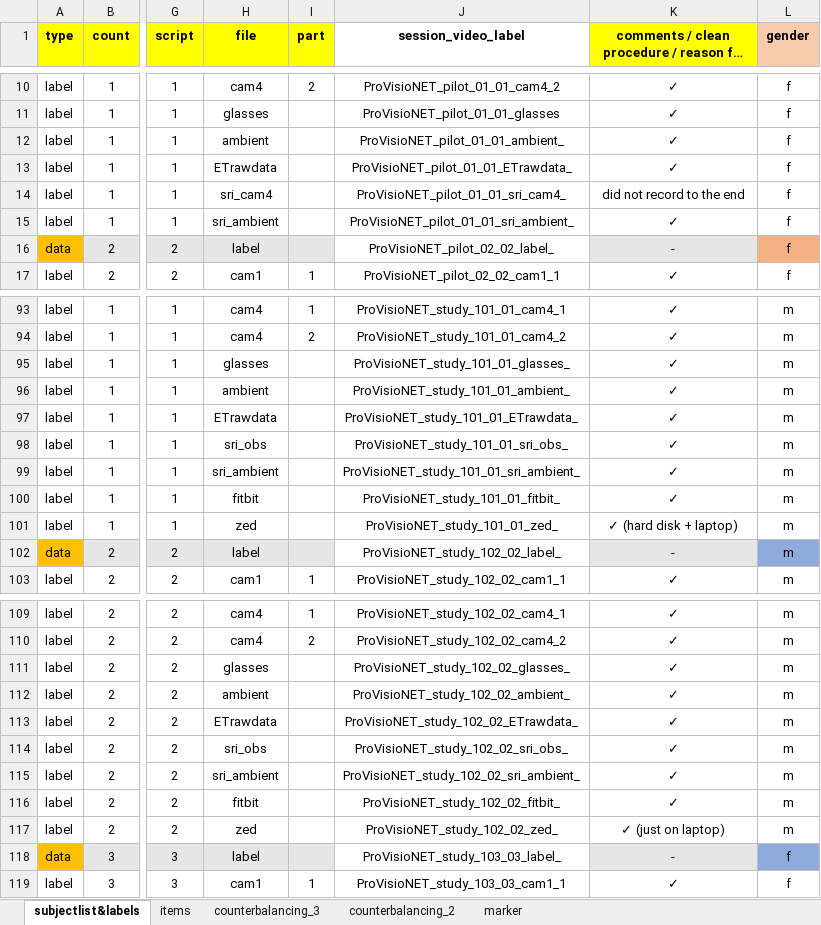
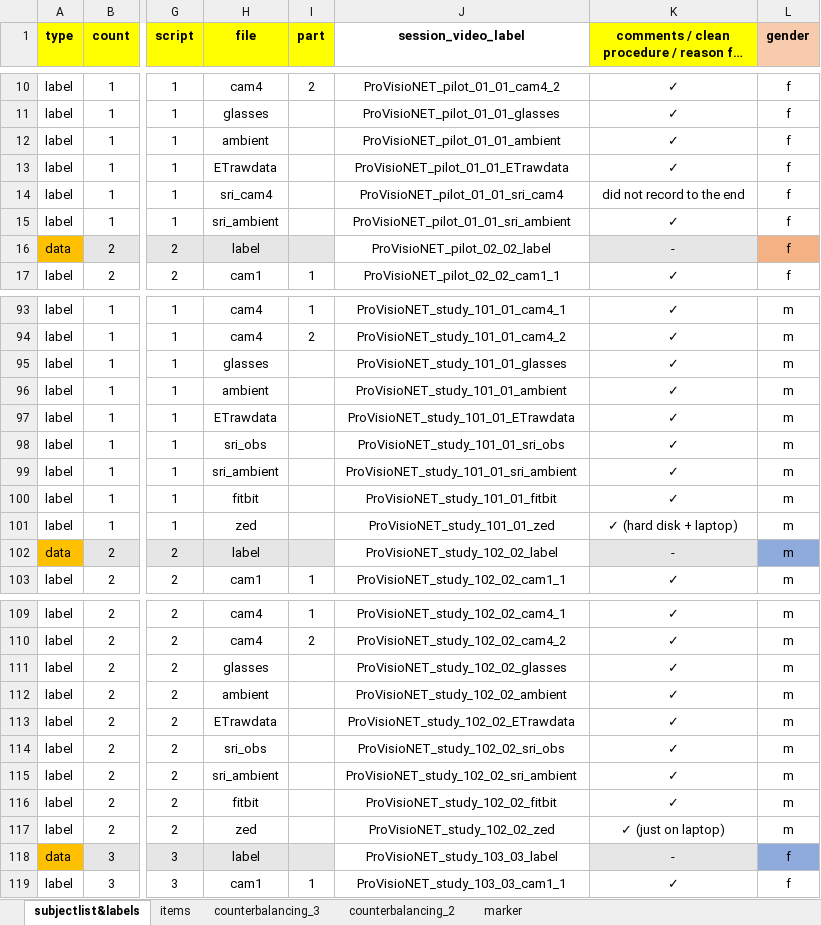
Before and after one commit to ginaamri/Mandy-PhD, an Excel workbook: 01_studies/01_Laborstudie ProVisioNET/2021_ProVisioNET_subject_labellist.xlsx, sheet subjectlist&labels, drawn as a sheet; only a part is shown, gaps mark what is left out; long unchanged cells end in …; values as stored, in another font and other column widths than the file's, no borders; the diff covers the shown part only; the diff names each change by its address in the sheet, - before the commit and + after, or states it on an @@ line.

Commit message:
Labellist_leere Spalten aus dem Labeling genommen

```diff
--- a/01_studies/01_Laborstudie ProVisioNET/2021_ProVisioNET_subject_labellist.xlsx (sheet subjectlist&labels)
+++ b/01_studies/01_Laborstudie ProVisioNET/2021_ProVisioNET_subject_labellist.xlsx (sheet subjectlist&labels)
-J12 (session_video_label): ProVisioNET_pilot_01_01_ambient_
+J12 (session_video_label): ProVisioNET_pilot_01_01_ambient
-J13 (session_video_label): ProVisioNET_pilot_01_01_ETrawdata_
+J13 (session_video_label): ProVisioNET_pilot_01_01_ETrawdata
-J14 (session_video_label): ProVisioNET_pilot_01_01_sri_cam4_
+J14 (session_video_label): ProVisioNET_pilot_01_01_sri_cam4
-J15 (session_video_label): ProVisioNET_pilot_01_01_sri_ambient_
+J15 (session_video_label): ProVisioNET_pilot_01_01_sri_ambient
-J16 (session_video_label): ProVisioNET_pilot_02_02_label_
+J16 (session_video_label): ProVisioNET_pilot_02_02_label
-J95 (session_video_label): ProVisioNET_study_101_01_glasses_
+J95 (session_video_label): ProVisioNET_study_101_01_glasses
-J96 (session_video_label): ProVisioNET_study_101_01_ambient_
+J96 (session_video_label): ProVisioNET_study_101_01_ambient
-J97 (session_video_label): ProVisioNET_study_101_01_ETrawdata_
+J97 (session_video_label): ProVisioNET_study_101_01_ETrawdata
-J98 (session_video_label): ProVisioNET_study_101_01_sri_obs_
+J98 (session_video_label): ProVisioNET_study_101_01_sri_obs
-J99 (session_video_label): ProVisioNET_study_101_01_sri_ambient_
+J99 (session_video_label): ProVisioNET_study_101_01_sri_ambient
-J100 (session_video_label): ProVisioNET_study_101_01_fitbit_
+J100 (session_video_label): ProVisioNET_study_101_01_fitbit
-J101 (session_video_label): ProVisioNET_study_101_01_zed_
+J101 (session_video_label): ProVisioNET_study_101_01_zed
-J102 (session_video_label): ProVisioNET_study_102_02_label_
+J102 (session_video_label): ProVisioNET_study_102_02_label
-J111 (session_video_label): ProVisioNET_study_102_02_glasses_
+J111 (session_video_label): ProVisioNET_study_102_02_glasses
-J112 (session_video_label): ProVisioNET_study_102_02_ambient_
+J112 (session_video_label): ProVisioNET_study_102_02_ambient
-J113 (session_video_label): ProVisioNET_study_102_02_ETrawdata_
+J113 (session_video_label): ProVisioNET_study_102_02_ETrawdata
-J114 (session_video_label): ProVisioNET_study_102_02_sri_obs_
+J114 (session_video_label): ProVisioNET_study_102_02_sri_obs
-J115 (session_video_label): ProVisioNET_study_102_02_sri_ambient_
+J115 (session_video_label): ProVisioNET_study_102_02_sri_ambient
-J116 (session_video_label): ProVisioNET_study_102_02_fitbit_
+J116 (session_video_label): ProVisioNET_study_102_02_fitbit
-J117 (session_video_label): ProVisioNET_study_102_02_zed_
+J117 (session_video_label): ProVisioNET_study_102_02_zed
-J118 (session_video_label): ProVisioNET_study_103_03_label_
+J118 (session_video_label): ProVisioNET_study_103_03_label
```
Also changed, not shown: 37 edited cells elsewhere in this sheet.
